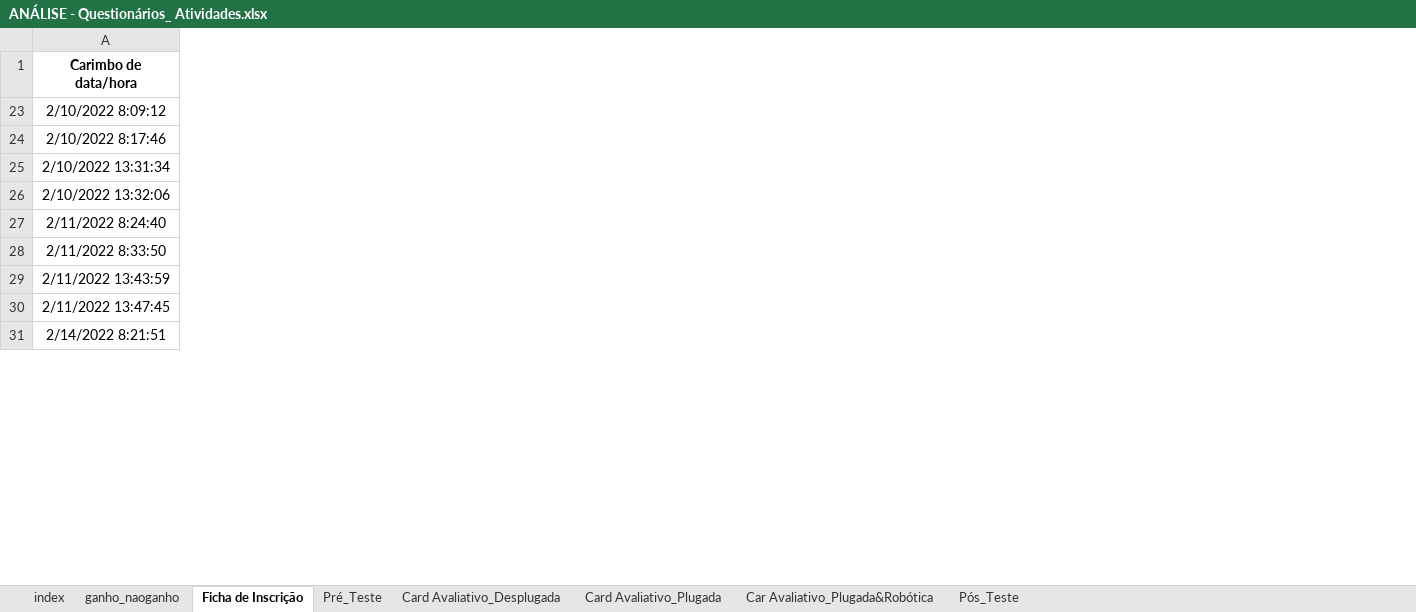
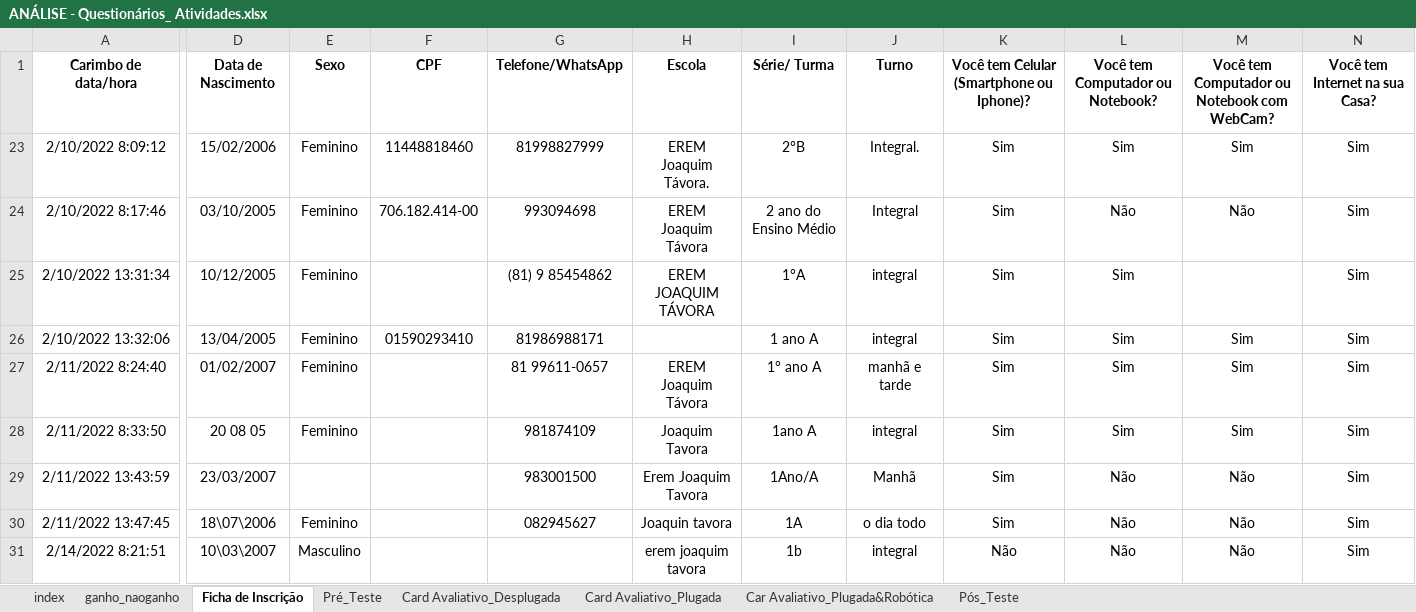
Before and after one commit to andergusmao/ppgec_analise, an Excel workbook: ANÁLISE - Questionários_ Atividades.xlsx, sheet Ficha de Inscrição, drawn as a sheet; only a part is shown, gaps mark what is left out; values as stored, in another font and other column widths than the file's, no borders; charts and pictures not drawn; the diff names each change by its address in the sheet, - before the commit and + after, or states it on an @@ line.

```diff
--- a/ANÁLISE - Questionários_ Atividades.xlsx (sheet Ficha de Inscrição)
+++ b/ANÁLISE - Questionários_ Atividades.xlsx (sheet Ficha de Inscrição)
@@ column D unhidden, rows 1-31: Data de Nascimento | 15/02/2006 | 03/10/2005 | 10/12/2005 | 13/04/2005 | 01/02/2007 | 20 08 05 | 23/03/2007 | 18\07\2006 | 10\03\2007 @@
@@ column E unhidden, rows 1-31: Sexo | Feminino | Feminino | Feminino | Feminino | Feminino | Feminino |  | Feminino | Masculino @@
@@ column F unhidden, rows 1-26: CPF | 11448818460 | 706.182.414-00 |  | 01590293410 @@
@@ column G unhidden, rows 1-30: Telefone/WhatsApp | 81998827999 | 993094698 | (81) 9 85454862 | 81986988171 | 81 99611-0657 | 981874109 | 983001500 | 082945627 @@
@@ column H unhidden, rows 1-31: Escola | EREM Joaquim Távora. | EREM Joaquim Távora | EREM JOAQUIM TÁVORA |  | EREM Joaquim Távora | Joaquim Tavora | Erem Joaquim Tavora | Joaquin tavora | erem joaquim tavora @@
@@ column I unhidden, rows 1-31: Série/ Turma | 2°B | 2 ano do Ensino Médio | 1°A | 1 ano A | 1° ano A | 1ano A | 1Ano/A | 1A | 1b @@
@@ column J unhidden, rows 1-31: Turno | Integral. | Integral | integral | integral | manhã e tarde | integral | Manhã | o dia todo | integral @@
@@ column K unhidden, rows 1-31: Você tem Celular (Smartphone ou Iphone)? | Sim | Sim | Sim | Sim | Sim | Sim | Sim | Sim | Não @@
@@ column L unhidden, rows 1-31: Você tem Computador ou Notebook? | Sim | Não | Sim | Sim | Sim | Sim | Não | Não | Não @@
@@ column M unhidden, rows 1-31: Você tem Computador ou Notebook com WebCam? | Sim | Não |  | Sim | Sim | Sim | Não | Não | Não @@
@@ column N unhidden, rows 1-31: Você tem Internet na sua Casa? | Sim | Sim | Sim | Sim | Sim | Sim | Sim | Sim | Sim @@
```
Also changed, not shown: sheet index, sheet ganho_naoganho, sheet Pós_Teste, formulas that keep their value, 2 other files.
